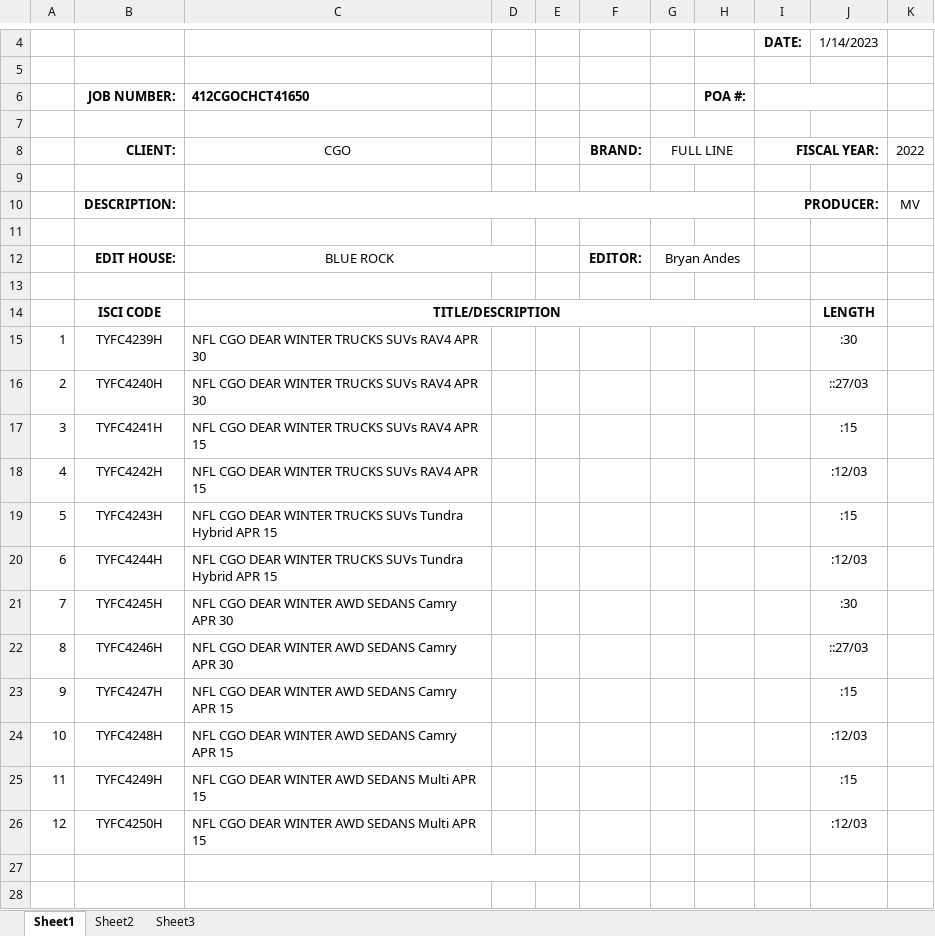
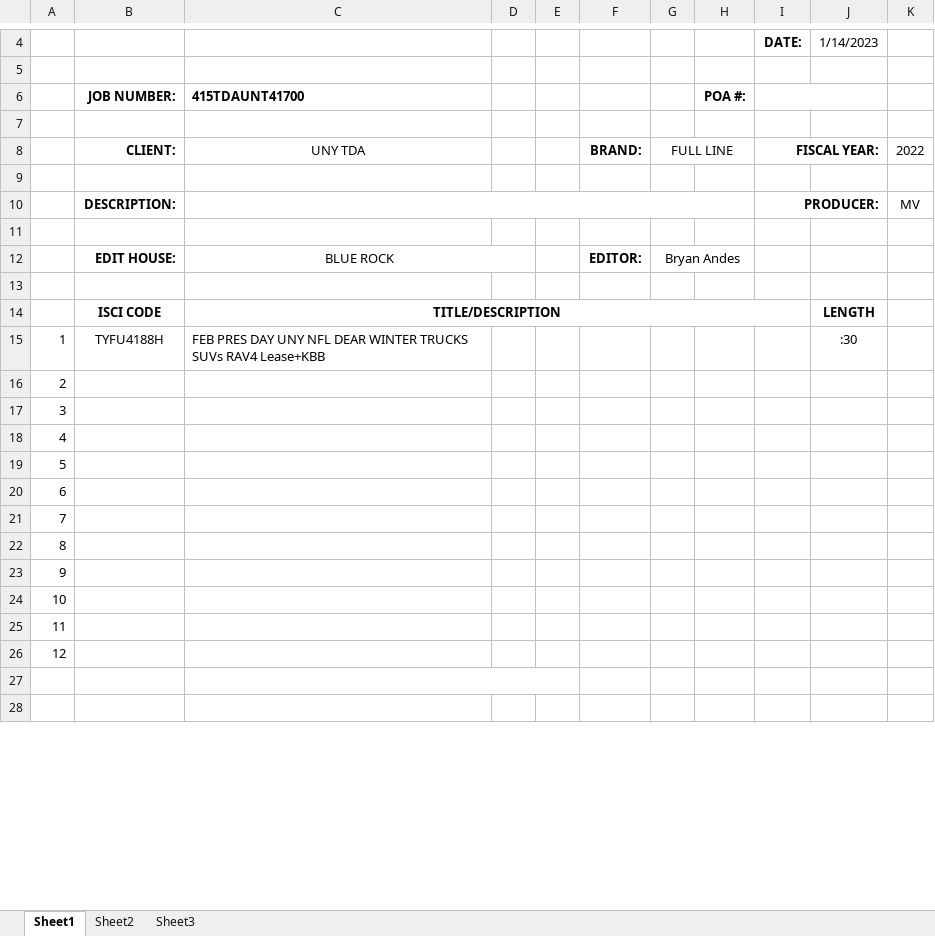
Before and after one commit to VailColorado13/production_assistant, an Excel workbook: backend/zTEMPLATE/Finance Documents/newEstimate.xlsx, sheet Sheet1, drawn as a sheet; only a part is shown, gaps mark what is left out; values as stored, in another font and other column widths than the file's, no borders; removed rows and columns are numbered as before the commit, all else as after; the diff names each change by its address in the sheet, - before the commit and + after, or states it on an @@ line.

```diff
--- a/backend/zTEMPLATE/Finance Documents/newEstimate.xlsx (sheet Sheet1)
+++ b/backend/zTEMPLATE/Finance Documents/newEstimate.xlsx (sheet Sheet1)
-C6: 412CGOCHCT41650
+C6: 415TDAUNT41700
-C8: CGO
+C8: UNY TDA
-B15: TYFC4239H
+B15: TYFU4188H
-C15: NFL CGO DEAR WINTER TRUCKS SUVs RAV4 APR 30
+C15: FEB PRES DAY UNY NFL DEAR WINTER TRUCKS SUVs RAV4 Lease+KBB
-row 16: 2 | TYFC4240H | NFL CGO DEAR WINTER TRUCKS SUVs RAV4 APR 30 |  |  |  |  |  |  | ::27/03
-row 17: 3 | TYFC4241H | NFL CGO DEAR WINTER TRUCKS SUVs RAV4 APR 15 |  |  |  |  |  |  | :15
-row 18: 4 | TYFC4242H | NFL CGO DEAR WINTER TRUCKS SUVs RAV4 APR 15 |  |  |  |  |  |  | :12/03
-row 19: 5 | TYFC4243H | NFL CGO DEAR WINTER TRUCKS SUVs Tundra Hybrid APR 15 |  |  |  |  |  |  | :15
-row 20: 6 | TYFC4244H | NFL CGO DEAR WINTER TRUCKS SUVs Tundra Hybrid APR 15 |  |  |  |  |  |  | :12/03
-row 21: 7 | TYFC4245H | NFL CGO DEAR WINTER AWD SEDANS Camry APR 30 |  |  |  |  |  |  | :30
-row 22: 8 | TYFC4246H | NFL CGO DEAR WINTER AWD SEDANS Camry APR 30 |  |  |  |  |  |  | ::27/03
-row 23: 9 | TYFC4247H | NFL CGO DEAR WINTER AWD SEDANS Camry APR 15 |  |  |  |  |  |  | :15
-row 24: 10 | TYFC4248H | NFL CGO DEAR WINTER AWD SEDANS Camry APR 15 |  |  |  |  |  |  | :12/03
-row 25: 11 | TYFC4249H | NFL CGO DEAR WINTER AWD SEDANS Multi APR 15 |  |  |  |  |  |  | :15
-row 26: 12 | TYFC4250H | NFL CGO DEAR WINTER AWD SEDANS Multi APR 15 |  |  |  |  |  |  | :12/03
+row 16: 2
+row 17: 3
+row 18: 4
+row 19: 5
+row 20: 6
+row 21: 7
+row 22: 8
+row 23: 9
+row 24: 10
+row 25: 11
+row 26: 12
```
Also changed, not shown: 13 other files.
